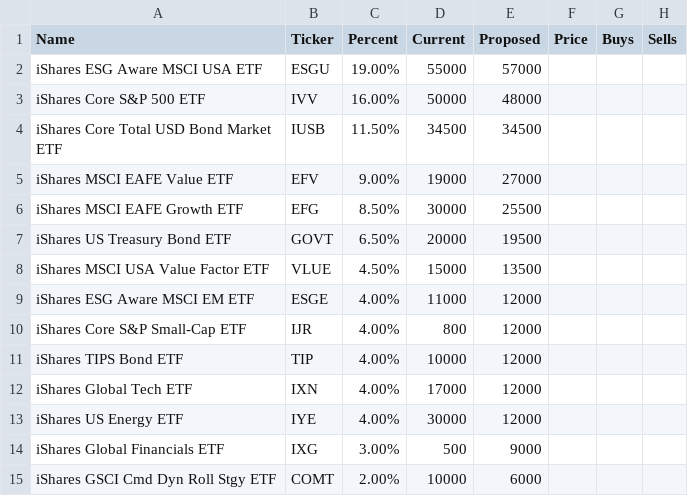
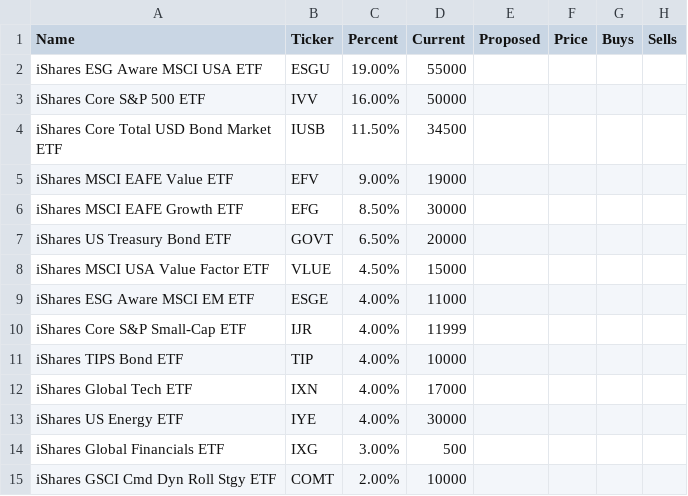
Before and after one commit to tarmacjupiter/stock_analysis, a CSV file: modelworksheet.csv, drawn as a sheet; the diff names each change by its address in the sheet, - before the commit and + after, or states it on an @@ line.

Commit message:
Buys or Sells logic

```diff
--- a/modelworksheet.csv
+++ b/modelworksheet.csv
-E2 (Proposed): 57000
+E2 (Proposed): (empty)
-E3 (Proposed): 48000
+E3 (Proposed): (empty)
-E4 (Proposed): 34500
+E4 (Proposed): (empty)
-E5 (Proposed): 27000
+E5 (Proposed): (empty)
-E6 (Proposed): 25500
+E6 (Proposed): (empty)
-E7 (Proposed): 19500
+E7 (Proposed): (empty)
-E8 (Proposed): 13500
+E8 (Proposed): (empty)
-E9:E13 (Proposed): 12000
+E9:E13 (Proposed): (empty)
-D10 (Current): 800
+D10 (Current): 11999
-E14 (Proposed): 9000
+E14 (Proposed): (empty)
-E15 (Proposed): 6000
+E15 (Proposed): (empty)
```
Also changed, not shown: Stock-Data/stocks-data.csv, 2 other files.
